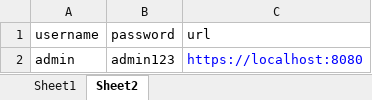
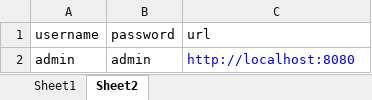
Before and after one commit to Lehhh/add-multiples-user-jira, an Excel workbook: user-group.xlsx, sheet Sheet2, drawn as a sheet; values as stored, in another font and other column widths than the file's, no borders; the diff names each change by its address in the sheet, - before the commit and + after, or states it on an @@ line.

```diff
--- a/user-group.xlsx (sheet Sheet2)
+++ b/user-group.xlsx (sheet Sheet2)
-B2 (password): admin123
+B2 (password): admin
-C2 (url): https://localhost:8080
+C2 (url): http://localhost:8080
```
Also changed, not shown: sheet Sheet1, 6 other files.
